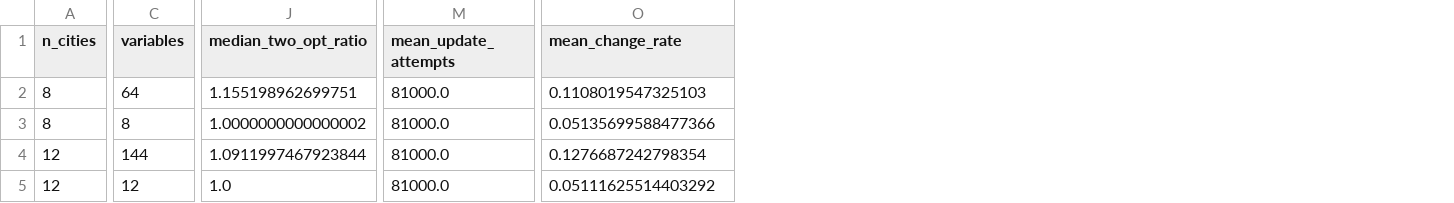
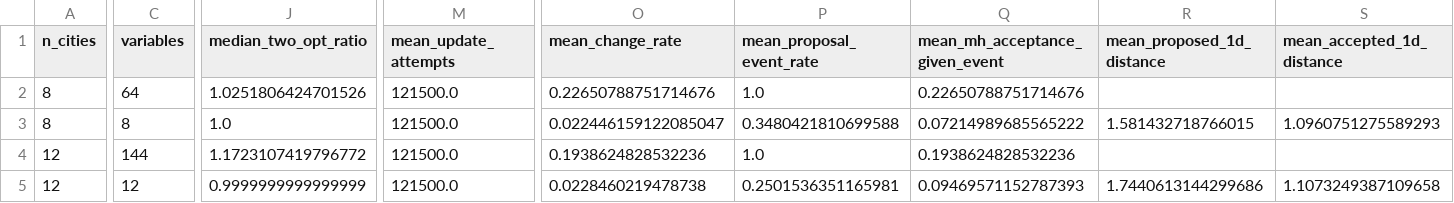
Before and after one commit to loopist666/sMTJ-annealing-accelerator, a CSV file: results/mtj_p0_pdit_tsp_comparison_output/tsp_comparison_summary.csv, drawn as a sheet; only a part is shown, gaps mark what is left out; the diff covers the shown part only; the diff names each change by its address in the sheet, - before the commit and + after, or states it on an @@ line.

```diff
--- a/results/mtj_p0_pdit_tsp_comparison_output/tsp_comparison_summary.csv
+++ b/results/mtj_p0_pdit_tsp_comparison_output/tsp_comparison_summary.csv
+column P (mean_proposal_event_rate), rows 2-5: 1.0 | 0.3480421810699588 | 1.0 | 0.2501536351165981
+column Q (mean_mh_acceptance_given_event), rows 2-5: 0.22650788751714676 | 0.07214989685565222 | 0.1938624828532236 | 0.09469571152787393
+column R (mean_proposed_1d_distance), rows 3-5: 1.581432718766015 |  | 1.7440613144299686
+column S (mean_accepted_1d_distance), rows 3-5: 1.0960751275589293 |  | 1.1073249387109658
-J2 (median_two_opt_ratio): 1.155198962699751
+J2 (median_two_opt_ratio): 1.0251806424701526
-M2:M5 (mean_update_attempts): 81000.0
+M2:M5 (mean_update_attempts): 121500.0
-O2 (mean_change_rate): 0.1108019547325103
+O2 (mean_change_rate): 0.22650788751714676
-J3 (median_two_opt_ratio): 1.0000000000000002
+J3 (median_two_opt_ratio): 1.0
-O3 (mean_change_rate): 0.05135699588477366
+O3 (mean_change_rate): 0.022446159122085047
-J4 (median_two_opt_ratio): 1.0911997467923844
+J4 (median_two_opt_ratio): 1.1723107419796772
-O4 (mean_change_rate): 0.1276687242798354
+O4 (mean_change_rate): 0.1938624828532236
-J5 (median_two_opt_ratio): 1.0
+J5 (median_two_opt_ratio): 0.9999999999999999
-O5 (mean_change_rate): 0.05111625514403292
+O5 (mean_change_rate): 0.0228460219478738
```
Also changed, not shown: 20 edited cells elsewhere in this file, 17 other files.
